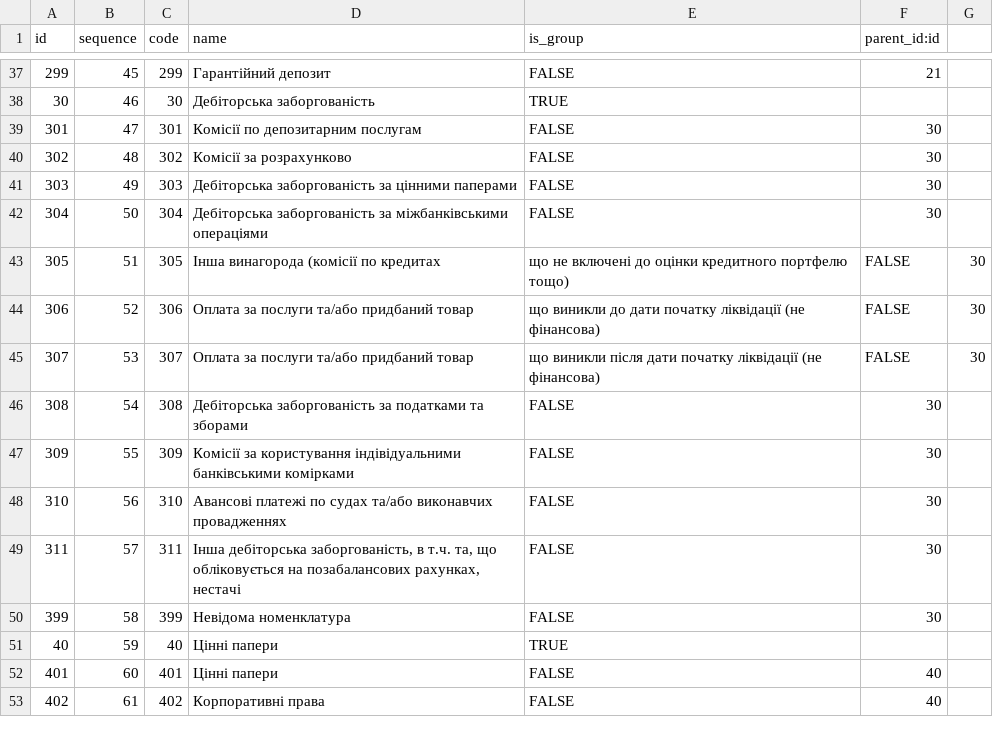
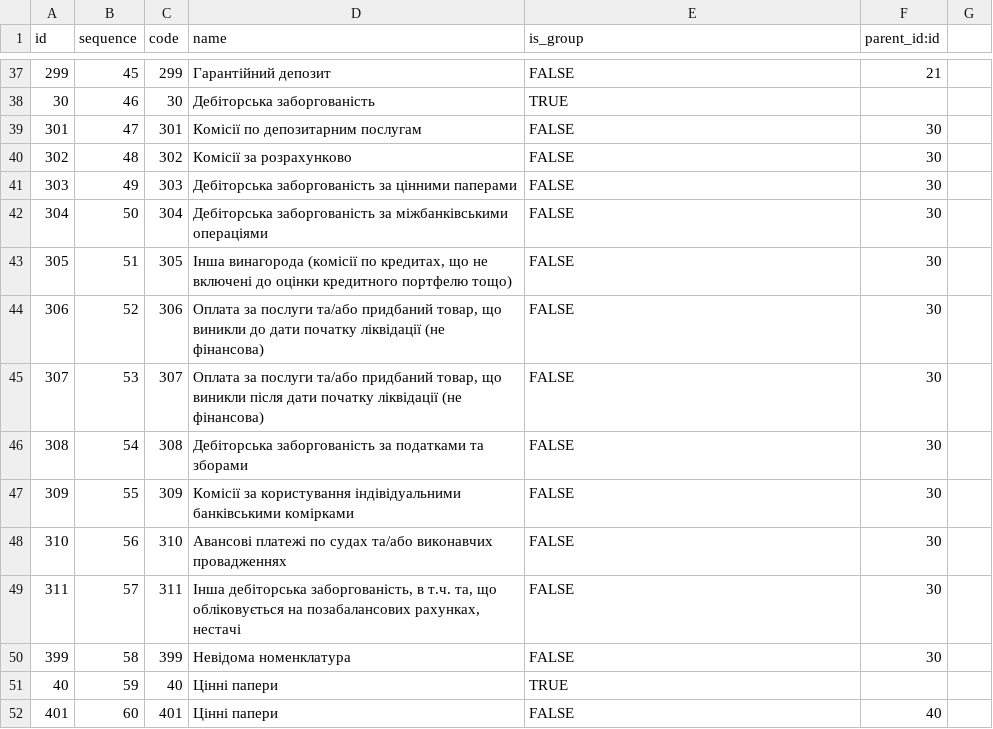
Before and after one commit to ubexplorer/liquidation-dev, a CSV file: addons-dev/dgf_asset/data/dgf.asset.category.csv, drawn as a sheet; only a part is shown, gaps mark what is left out; the shorter side is filled out with more unchanged rows.

Commit message:
dgf_asset data

```diff
--- a/addons-dev/dgf_asset/data/dgf.asset.category.csv
+++ b/addons-dev/dgf_asset/data/dgf.asset.category.csv
@@ -42,5 +42,5 @@ id,sequence,code,name,is_group,parent_id:id
 304,50,304,Дебіторська заборгованість за міжбанківськими операціями,FALSE,30
-305,51,305,Інша винагорода (комісії по кредитах, що не включені до оцінки кредитного портфелю тощо),FALSE,30
-306,52,306,Оплата за послуги та/або придбаний товар, що виникли до дати початку ліквідації (не фінансова),FALSE,30
-307,53,307,Оплата за послуги та/або придбаний товар, що виникли після дати початку ліквідації (не фінансова),FALSE,30
+305,51,305,"Інша винагорода (комісії по кредитах, що не включені до оцінки кредитного портфелю тощо)",FALSE,30
+306,52,306,"Оплата за послуги та/або придбаний товар, що виникли до дати початку ліквідації (не фінансова)",FALSE,30
+307,53,307,"Оплата за послуги та/або придбаний товар, що виникли після дати початку ліквідації (не фінансова)",FALSE,30
 308,54,308,Дебіторська заборгованість за податками та зборами,FALSE,30
```
Also changed, not shown: 3 other files.
